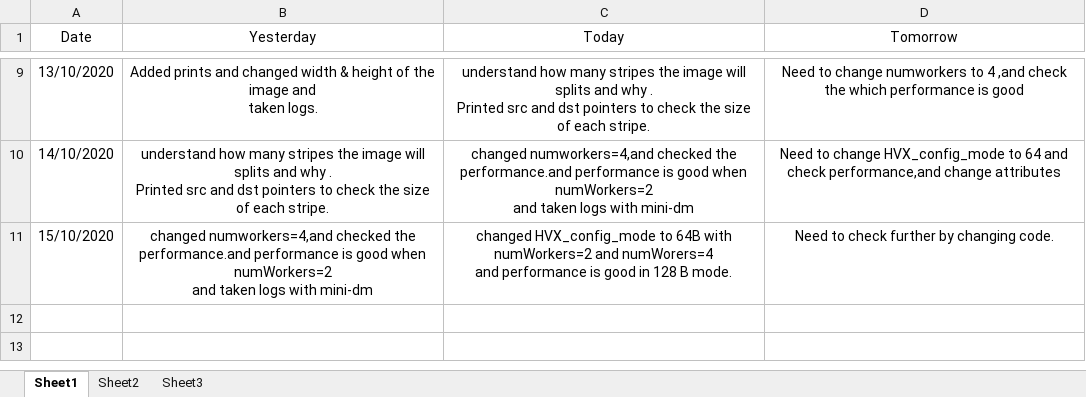
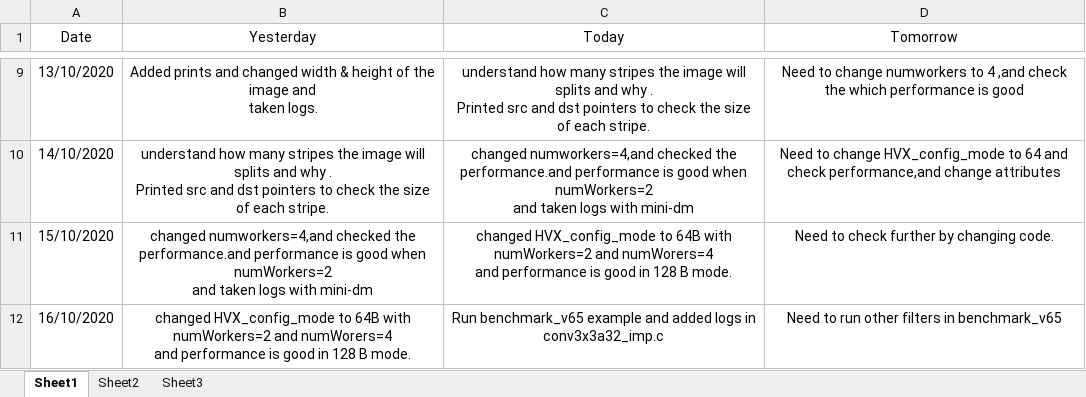
Before and after one commit to Bhagyalakshmi-Marem/TSHtraining, an Excel workbook: Hexagon_SDK/Daily_status/status_report.xlsx, sheet Sheet1, drawn as a sheet; only a part is shown, gaps mark what is left out; values as stored, in another font and other column widths than the file's, no borders; ↵ is a line break in a cell; the diff names each change by its address in the sheet, - before the commit and + after, or states it on an @@ line.

Commit message:
Updated daily status on 16/10

```diff
--- a/Hexagon_SDK/Daily_status/status_report.xlsx (sheet Sheet1)
+++ b/Hexagon_SDK/Daily_status/status_report.xlsx (sheet Sheet1)
+row 12: 16/10/2020 | changed HVX_config_mode to 64B with numWorkers=2 and numWorers=4 ↵ and performance is good in 128 B mode. | Run benchmark_v65 example and added logs in conv3x3a32_imp.c | Need to run other filters in benchmark_v65
```
